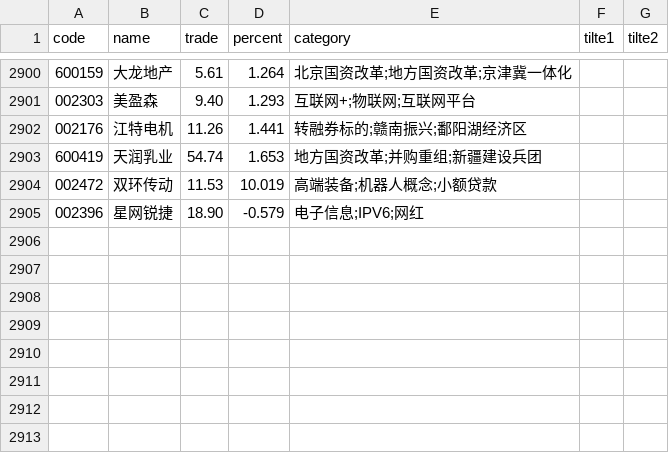
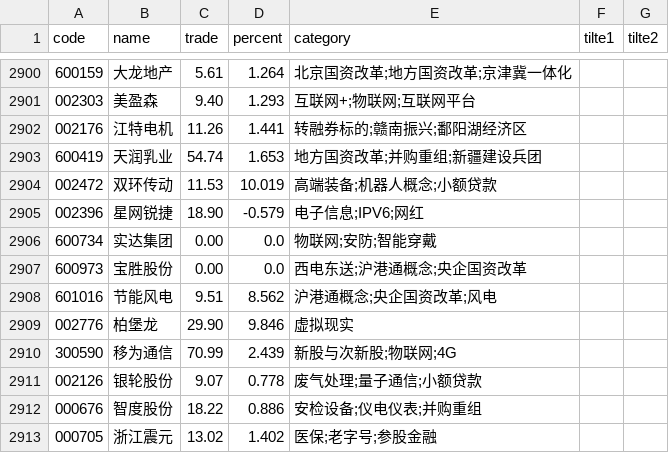
Before and after one commit to johnsonhongyi/pyQuant, a CSV file: stock/JohhnsonUtil/wencai/wencai.csv, drawn as a sheet; only a part is shown, gaps mark what is left out.

```diff
--- a/stock/JohhnsonUtil/wencai/wencai.csv
+++ b/stock/JohhnsonUtil/wencai/wencai.csv
@@ -2905 +2905,9 @@ code,name,trade,percent,category,tilte1,tilte2
 002396,星网锐捷,18.90,-0.579,电子信息;IPV6;网红,,
+600734,实达集团,0.00,0.0,物联网;安防;智能穿戴,,
+600973,宝胜股份,0.00,0.0,西电东送;沪港通概念;央企国资改革,,
+601016,节能风电,9.51,8.562,沪港通概念;央企国资改革;风电,,
+002776,柏堡龙,29.90,9.846,虚拟现实,,
+300590,移为通信,70.99,2.439,新股与次新股;物联网;4G,,
+002126,银轮股份,9.07,0.778,废气处理;量子通信;小额贷款,,
+000676,智度股份,18.22,0.886,安检设备;仪电仪表;并购重组,,
+000705,浙江震元,13.02,1.402,医保;老字号;参股金融,,
```
Also changed, not shown: stock/JohhnsonUtil/captops.csv, 11 other files.
